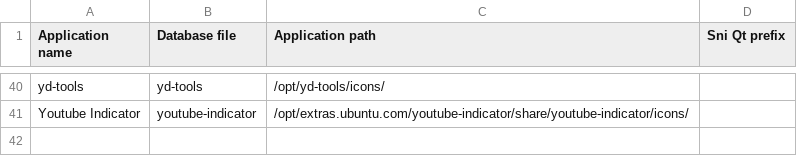
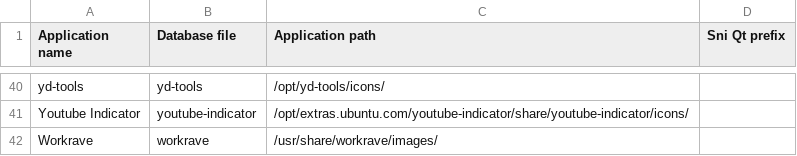
Before and after one commit to bilelmoussaoui/Hardcode-Tray, a CSV file: db.csv, drawn as a sheet; only a part is shown, gaps mark what is left out; the diff names each change by its address in the sheet, - before the commit and + after, or states it on an @@ line.

Commit message:
add workrave support

```diff
--- a/db.csv
+++ b/db.csv
+row 42: Workrave | workrave | /usr/share/workrave/images/
```
Also changed, not shown: 2 other files.
